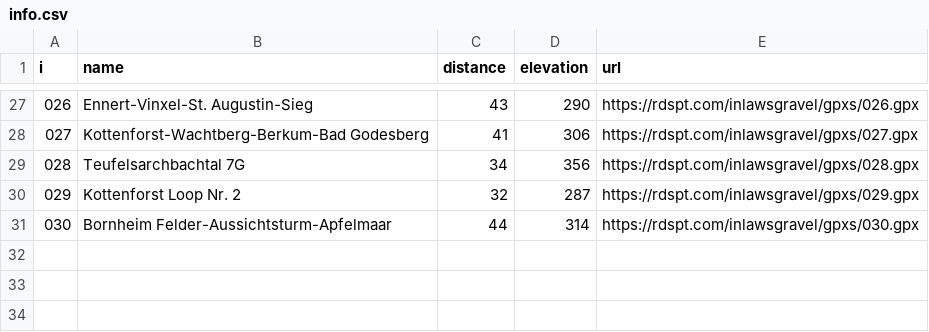
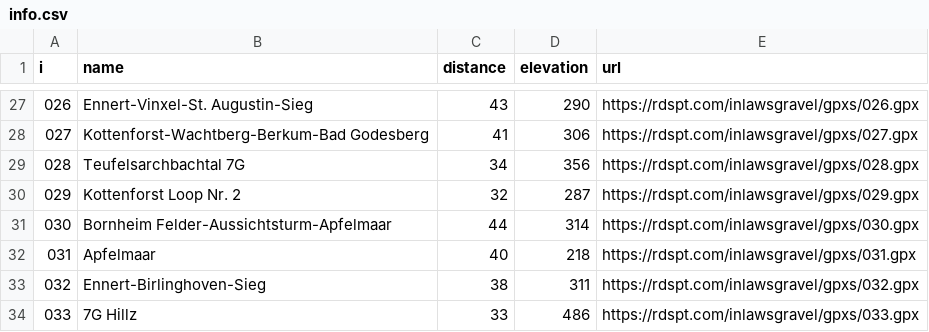
Before and after one commit to bearums/bearums.github.io, a CSV file: inlawsgravel/gpxs/info.csv, drawn as a sheet; only a part is shown, gaps mark what is left out; the diff names each change by its address in the sheet, - before the commit and + after, or states it on an @@ line.

Commit message:
inlawsgravel

```diff
--- a/inlawsgravel/gpxs/info.csv
+++ b/inlawsgravel/gpxs/info.csv
+row 32: 031 | Apfelmaar | 40 | 218 | https://rdspt.com/inlawsgravel/gpxs/031.gpx
+row 33: 032 | Ennert-Birlinghoven-Sieg | 38 | 311 | https://rdspt.com/inlawsgravel/gpxs/032.gpx
+row 34: 033 | 7G Hillz | 33 | 486 | https://rdspt.com/inlawsgravel/gpxs/033.gpx
```
Also changed, not shown: 9 other files.
